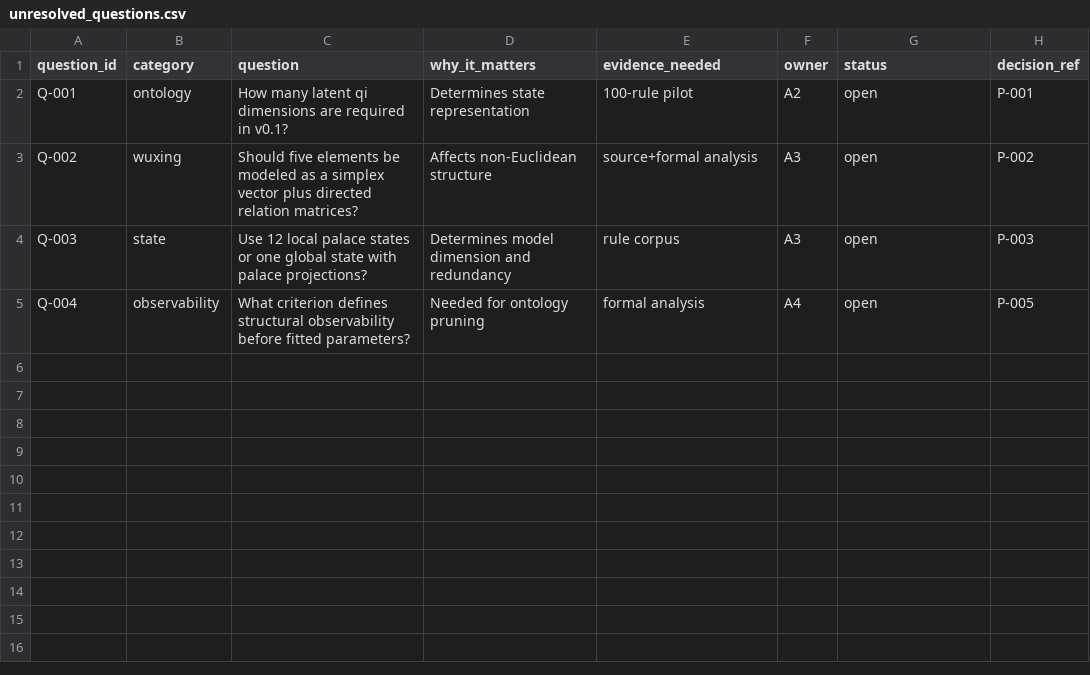
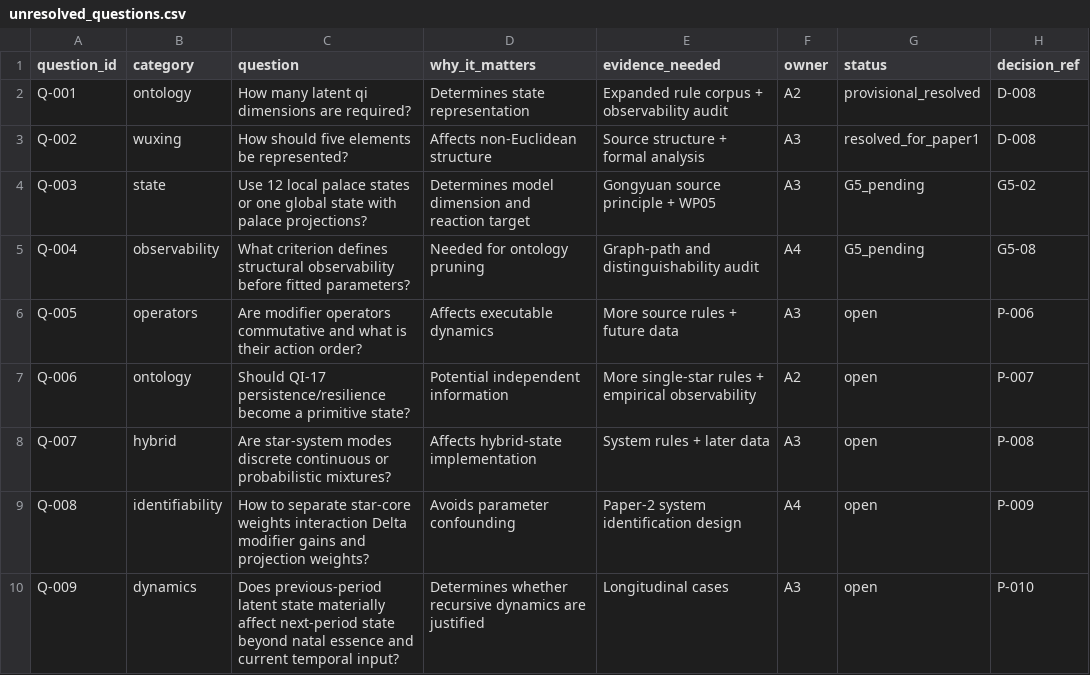
Before and after one commit to 15937-ass/ziwei-state-space, a CSV file: validation/unresolved_questions.csv, drawn as a sheet.

Commit message:
WP-06: update unresolved questions after G2-G4 and structural audit

```diff
--- a/validation/unresolved_questions.csv
+++ b/validation/unresolved_questions.csv
@@ -1,5 +1,10 @@
 question_id,category,question,why_it_matters,evidence_needed,owner,status,decision_ref
-Q-001,ontology,How many latent qi dimensions are required in v0.1?,Determines state representation,100-rule pilot,A2,open,P-001
-Q-002,wuxing,Should five elements be modeled as a simplex vector plus directed relation matrices?,Affects non-Euclidean structure,source+formal analysis,A3,open,P-002
-Q-003,state,Use 12 local palace states or one global state with palace projections?,Determines model dimension and redundancy,rule corpus,A3,open,P-003
-Q-004,observability,What criterion defines structural observability before fitted parameters?,Needed for ontology pruning,formal analysis,A4,open,P-005
+Q-001,ontology,How many latent qi dimensions are required?,Determines state representation,Expanded rule corpus + observability audit,A2,provisional_resolved,D-008
+Q-002,wuxing,How should five elements be represented?,Affects non-Euclidean structure,Source structure + formal analysis,A3,resolved_for_paper1,D-008
+Q-003,state,Use 12 local palace states or one global state with palace projections?,Determines model dimension and reaction target,Gongyuan source principle + WP05,A3,G5_pending,G5-02
+Q-004,observability,What criterion defines structural observability before fitted parameters?,Needed for ontology pruning,Graph-path and distinguishability audit,A4,G5_pending,G5-08
+Q-005,operators,Are modifier operators commutative and what is their action order?,Affects executable dynamics,More source rules + future data,A3,open,P-006
+Q-006,ontology,Should QI-17 persistence/resilience become a primitive state?,Potential independent information,More single-star rules + empirical observability,A2,open,P-007
+Q-007,hybrid,Are star-system modes discrete continuous or probabilistic mixtures?,Affects hybrid-state implementation,System rules + later data,A3,open,P-008
+Q-008,identifiability,How to separate star-core weights interaction Delta modifier gains and projection weights?,Avoids parameter confounding,Paper-2 system identification design,A4,open,P-009
+Q-009,dynamics,Does previous-period latent state materially affect next-period state beyond natal essence and current temporal input?,Determines whether recursive dynamics are justified,Longitudinal cases,A3,open,P-010
```
